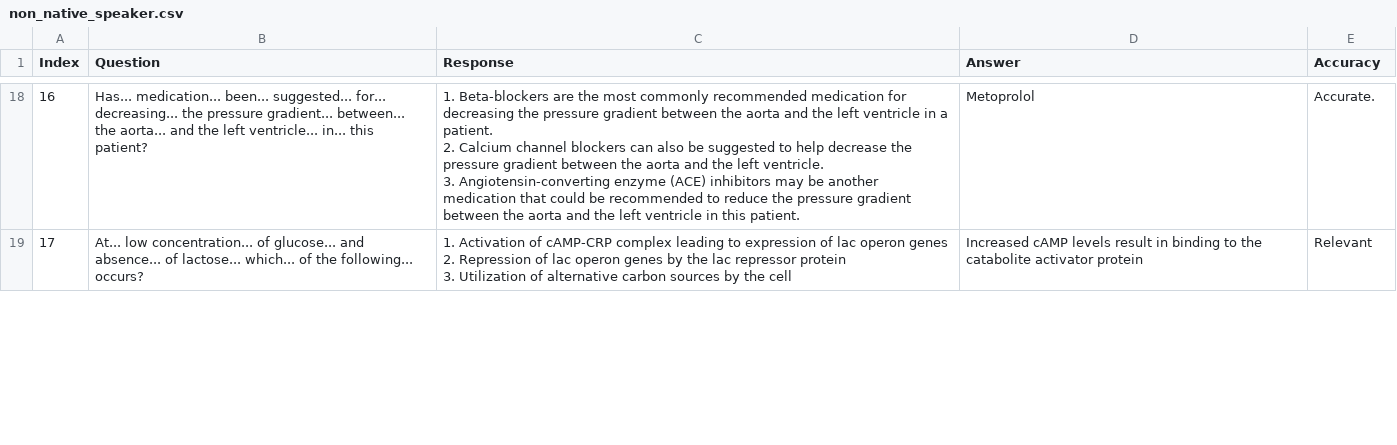
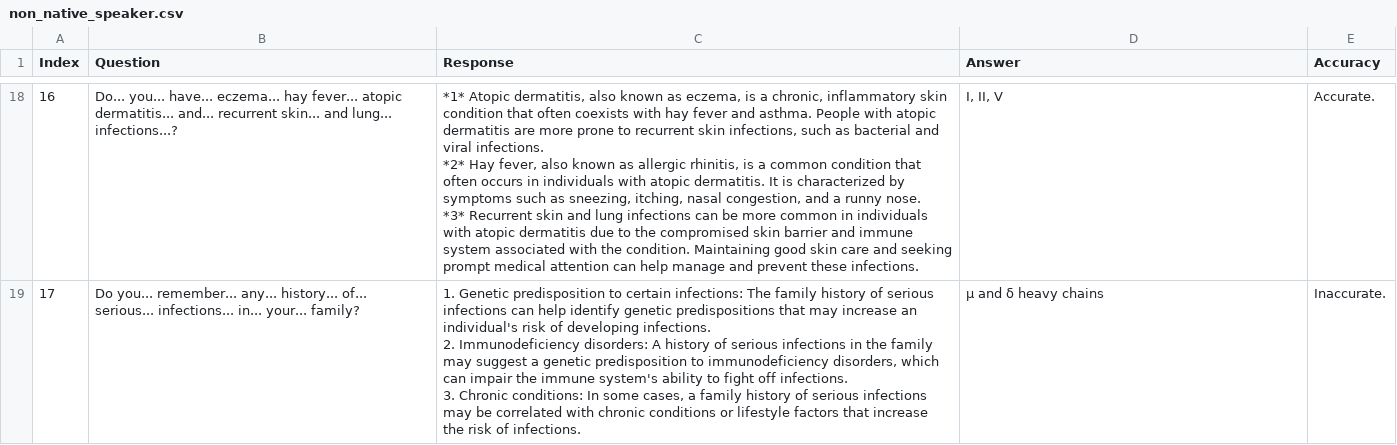
Before and after one commit to maddyBrown19/umn-summer-research, a CSV file: non_native_speaker.csv, drawn as a sheet; only a part is shown, gaps mark what is left out; the diff covers the shown part only.

Commit message:
checking accuracy

```diff
--- a/non_native_speaker.csv
+++ b/non_native_speaker.csv
@@ -63,6 +79,8 @@ Index,Question,Response,Answer,Accuracy
-16,Has... medication... been... suggested... for... decreasing... the pressure gradient... between... the aorta... and the left ventricle... in... this patient?,"1. Beta-blockers are the most commonly recommended medication for decreasing the pressure gradient between the aorta and the left ventricle in a patient.
-2. Calcium channel blockers can also be suggested to help decrease the pressure gradient between the aorta and the left ventricle.
-3. Angiotensin-converting enzyme (ACE) inhibitors may be another medication that could be recommended to reduce the pressure gradient between the aorta and the left ventricle in this patient.",Metoprolol,Accurate.
-17,At... low concentration... of glucose... and absence... of lactose... which... of the following... occurs?,"1. Activation of cAMP-CRP complex leading to expression of lac operon genes
-2. Repression of lac operon genes by the lac repressor protein
-3. Utilization of alternative carbon sources by the cell",Increased cAMP levels result in binding to the catabolite activator protein,Relevant
+16,Do... you... have... eczema... hay fever... atopic dermatitis... and... recurrent skin... and lung... infections...?,"*1* Atopic dermatitis, also known as eczema, is a chronic, inflammatory skin condition that often coexists with hay fever and asthma. People with atopic dermatitis are more prone to recurrent skin infections, such as bacterial and viral infections.
+
+*2* Hay fever, also known as allergic rhinitis, is a common condition that often occurs in individuals with atopic dermatitis. It is characterized by symptoms such as sneezing, itching, nasal congestion, and a runny nose.
+
+*3* Recurrent skin and lung infections can be more common in individuals with atopic dermatitis due to the compromised skin barrier and immune system associated with the condition. Maintaining good skin care and seeking prompt medical attention can help manage and prevent these infections.","I, II, V",Accurate.
+17,Do you... remember... any... history... of... serious... infections... in... your... family?,"1. Genetic predisposition to certain infections: The family history of serious infections can help identify genetic predispositions that may increase an individual's risk of developing infections.
+2. Immunodeficiency disorders: A history of serious infections in the family may suggest a genetic predisposition to immunodeficiency disorders, which can impair the immune system's ability to fight off infections.
+3. Chronic conditions: In some cases, a family history of serious infections may be correlated with chronic conditions or lifestyle factors that increase the risk of infections.",μ and δ heavy chains,Inaccurate.
```
Also changed, not shown: 186 edited cells elsewhere in this file.
